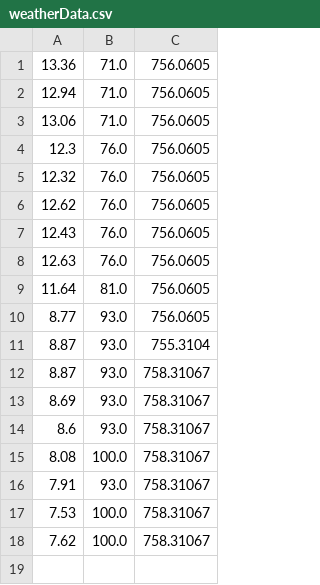
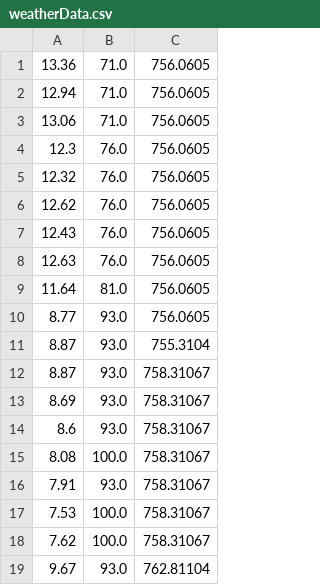
Before and after one commit to Yurii-Kavuza/ExternalJavaPersonal, a CSV file: weatherStation/resources/savedData/weatherData.csv, drawn as a sheet; the diff names each change by its address in the sheet, - before the commit and + after, or states it on an @@ line.

```diff
--- a/weatherStation/resources/savedData/weatherData.csv
+++ b/weatherStation/resources/savedData/weatherData.csv
+row 19: 9.67 | 93.0 | 762.81104
```
Also changed, not shown: weatherStation/target/classes/savedData/weatherData.csv, 8 other files.
